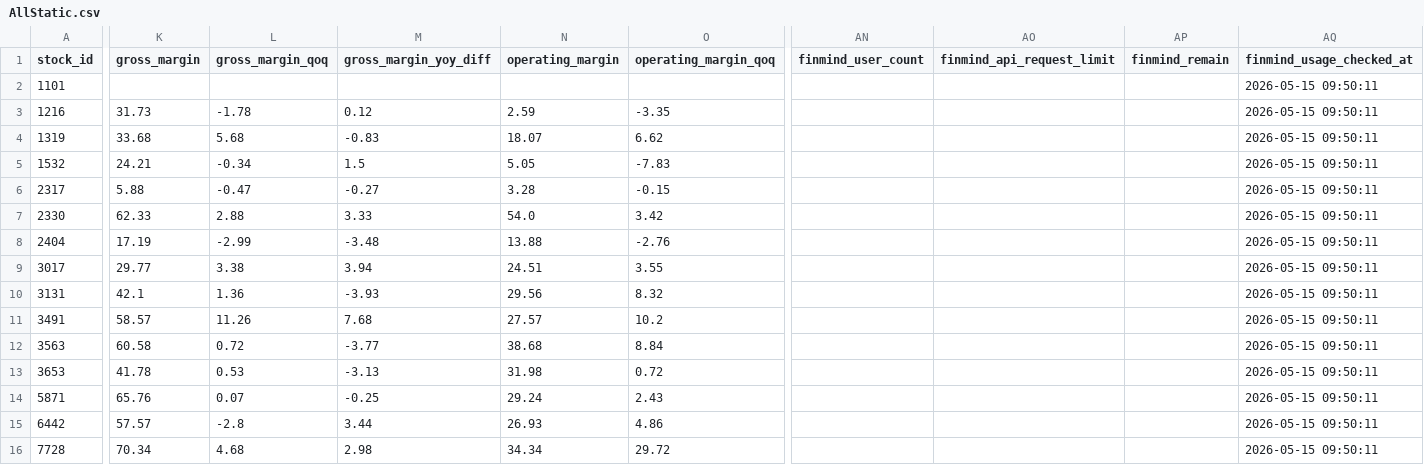
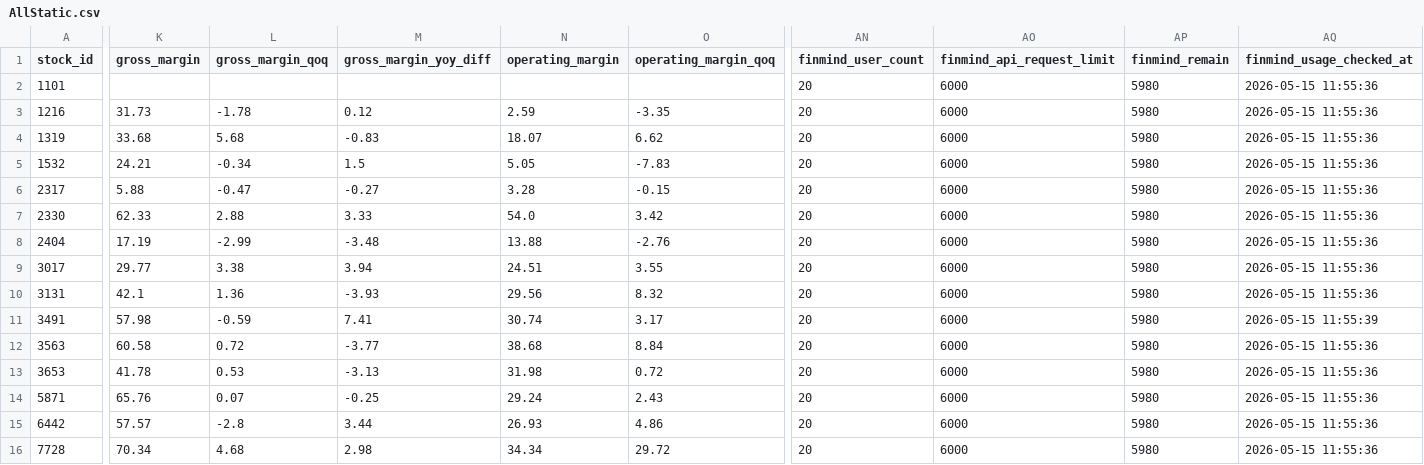
Before and after one commit to ONicole0101/Holding, a CSV file: AllStatic.csv, drawn as a sheet; only a part is shown, gaps mark what is left out; the diff covers the shown part only; the diff names each change by its address in the sheet, - before the commit and + after, or states it on an @@ line.

```diff
--- a/AllStatic.csv
+++ b/AllStatic.csv
-AN2:AN16 (finmind_user_count): (empty)
+AN2:AN16 (finmind_user_count): 20
-AO2:AO16 (finmind_api_request_limit): (empty)
+AO2:AO16 (finmind_api_request_limit): 6000
-AP2:AP16 (finmind_remain): (empty)
+AP2:AP16 (finmind_remain): 5980
-AQ2:AQ10 (finmind_usage_checked_at): 2026-05-15 09:50:11
+AQ2:AQ10 (finmind_usage_checked_at): 2026-05-15 11:55:36
-K11 (gross_margin): 58.57
+K11 (gross_margin): 57.98
-L11 (gross_margin_qoq): 11.26
+L11 (gross_margin_qoq): -0.59
-M11 (gross_margin_yoy_diff): 7.68
+M11 (gross_margin_yoy_diff): 7.41
-N11 (operating_margin): 27.57
+N11 (operating_margin): 30.74
-O11 (operating_margin_qoq): 10.2
+O11 (operating_margin_qoq): 3.17
-AQ11 (finmind_usage_checked_at): 2026-05-15 09:50:11
+AQ11 (finmind_usage_checked_at): 2026-05-15 11:55:39
-AQ12:AQ16 (finmind_usage_checked_at): 2026-05-15 09:50:11
+AQ12:AQ16 (finmind_usage_checked_at): 2026-05-15 11:55:36
```
Also changed, not shown: 9 edited cells elsewhere in this file.
